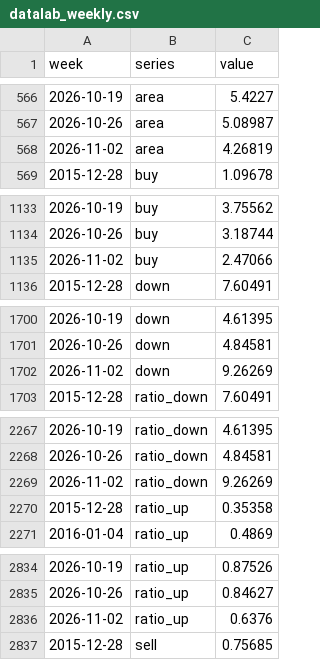
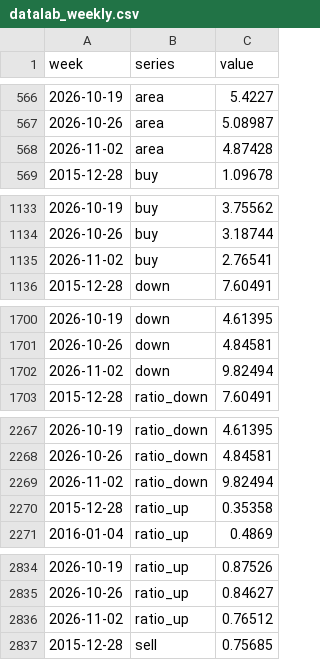
Before and after one commit to GTigerPapa/real_estate, a CSV file: data/sentiment/datalab_weekly.csv, drawn as a sheet; only a part is shown, gaps mark what is left out; the diff covers the shown part only.

```diff
--- a/data/sentiment/datalab_weekly.csv
+++ b/data/sentiment/datalab_weekly.csv
@@ -567,3 +567,3 @@ week,series,value
 2026-10-26,area,5.08987
-2026-11-02,area,4.26819
+2026-11-02,area,4.87428
 2015-12-28,buy,1.09678
@@ -1134,3 +1134,3 @@ week,series,value
 2026-10-26,buy,3.18744
-2026-11-02,buy,2.47066
+2026-11-02,buy,2.76541
 2015-12-28,down,7.60491
@@ -1701,3 +1701,3 @@ week,series,value
 2026-10-26,down,4.84581
-2026-11-02,down,9.26269
+2026-11-02,down,9.82494
 2015-12-28,ratio_down,7.60491
@@ -2268,3 +2268,3 @@ week,series,value
 2026-10-26,ratio_down,4.84581
-2026-11-02,ratio_down,9.26269
+2026-11-02,ratio_down,9.82494
 2015-12-28,ratio_up,0.35358
@@ -2835,3 +2835,3 @@ week,series,value
 2026-10-26,ratio_up,0.84627
-2026-11-02,ratio_up,0.6376
+2026-11-02,ratio_up,0.76512
 2015-12-28,sell,0.75685
```
Also changed, not shown: 2 edited cells elsewhere in this file, data/sentiment/search_totals.csv, data/sentiment/youtube_daily.csv, 3 other files.
